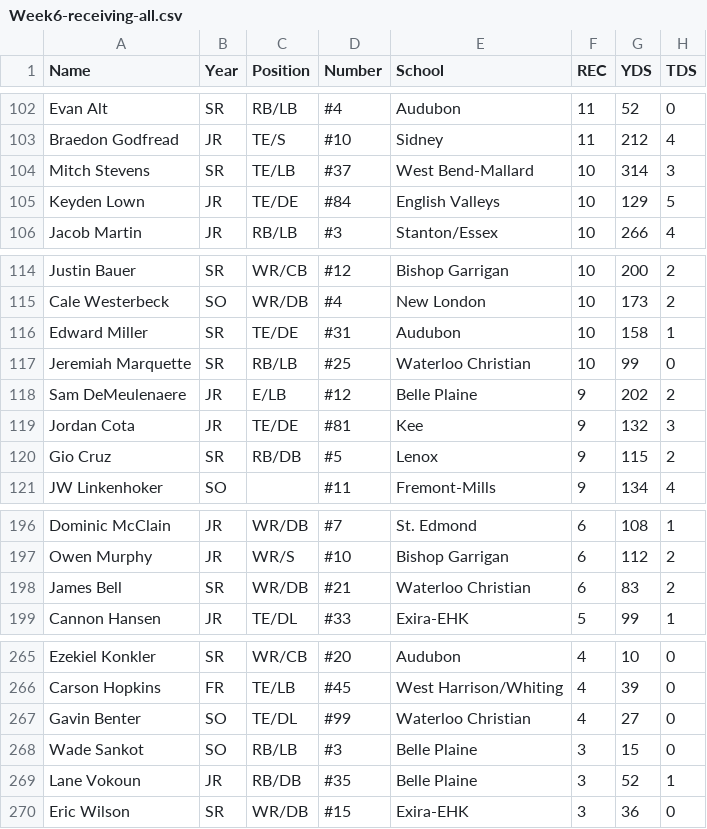
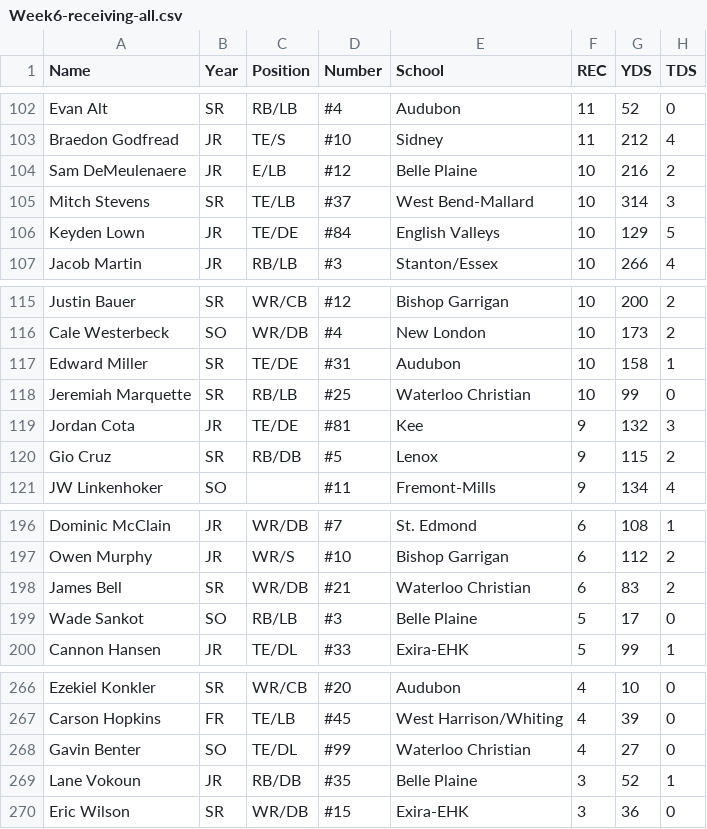
Before and after one commit to Fwiy27/8Man, a CSV file: data/Week6-receiving-all.csv, drawn as a sheet; only a part is shown, gaps mark what is left out; removed rows and columns are numbered as before the commit, all else as after; the diff names each change by its address in the sheet, - before the commit and + after, or states it on an @@ line.

```diff
--- a/data/Week6-receiving-all.csv
+++ b/data/Week6-receiving-all.csv
+row 104: Sam DeMeulenaere | JR | E/LB | #12 | Belle Plaine | 10 | 216 | 2
-row 118: Sam DeMeulenaere | JR | E/LB | #12 | Belle Plaine | 9 | 202 | 2
+row 199: Wade Sankot | SO | RB/LB | #3 | Belle Plaine | 5 | 17 | 0
-row 268: Wade Sankot | SO | RB/LB | #3 | Belle Plaine | 3 | 15 | 0
```
Also changed, not shown: data/Week6-passing.csv, data/Week6-points-ps.csv, 6 other files.
